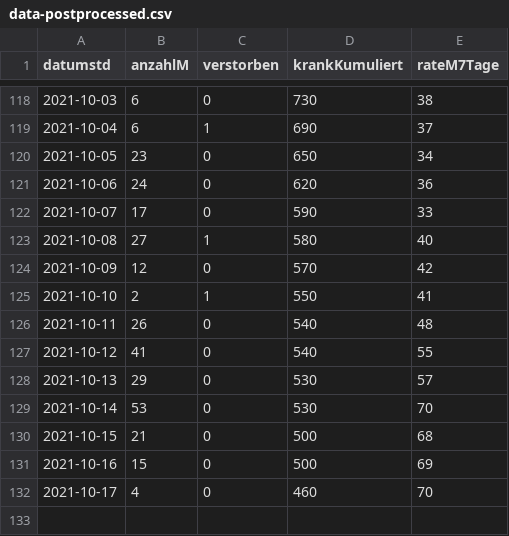
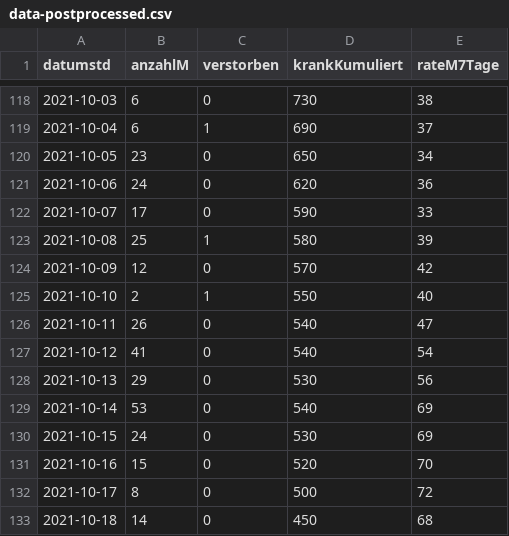
Before and after one commit to solygen/flat-covid19-oberberg, a CSV file: data-postprocessed.csv, drawn as a sheet; only a part is shown, gaps mark what is left out.

Commit message:
Flat: latest data (2021-10-19T05:08:20.448Z) {   "date": "2021-10-19T05:08:20.448Z",   "files": [     {       "name": "data-history.csv",       "deltaBytes": 560,       "source": "https://www.lzg.nrw.de/covid19/daten/covid19_5374.csv"     },     {       "name": "data-postprocessed.csv",       "deltaBytes": 24,       "source": "https://www.lzg.nrw.de/covid19/daten/covid19_5374.csv"     },     {       "name": "data.csv",       "deltaBytes": 6,       "source": "https://www.lzg.nrw.de/covid19/daten/covid19_5374.csv"     }   ] }

```diff
--- a/data-postprocessed.csv
+++ b/data-postprocessed.csv
@@ -122,11 +122,12 @@ datumstd,anzahlM,verstorben,krankKumuliert,rateM7Tage
 2021-10-07,17,0,590,33
-2021-10-08,27,1,580,40
+2021-10-08,25,1,580,39
 2021-10-09,12,0,570,42
-2021-10-10,2,1,550,41
-2021-10-11,26,0,540,48
-2021-10-12,41,0,540,55
-2021-10-13,29,0,530,57
-2021-10-14,53,0,530,70
-2021-10-15,21,0,500,68
-2021-10-16,15,0,500,69
-2021-10-17,4,0,460,70
+2021-10-10,2,1,550,40
+2021-10-11,26,0,540,47
+2021-10-12,41,0,540,54
+2021-10-13,29,0,530,56
+2021-10-14,53,0,540,69
+2021-10-15,24,0,530,69
+2021-10-16,15,0,520,70
+2021-10-17,8,0,500,72
+2021-10-18,14,0,450,68
```
Also changed, not shown: data-history.csv, data.csv.
